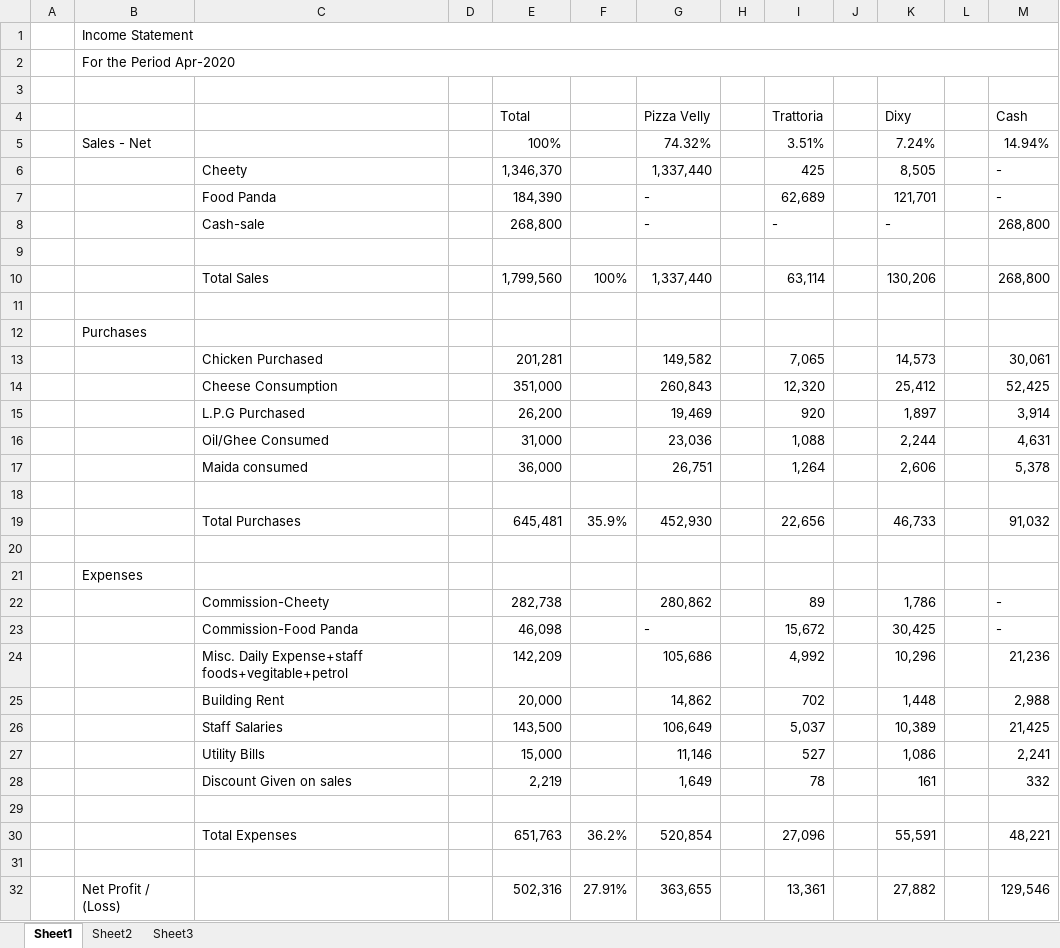
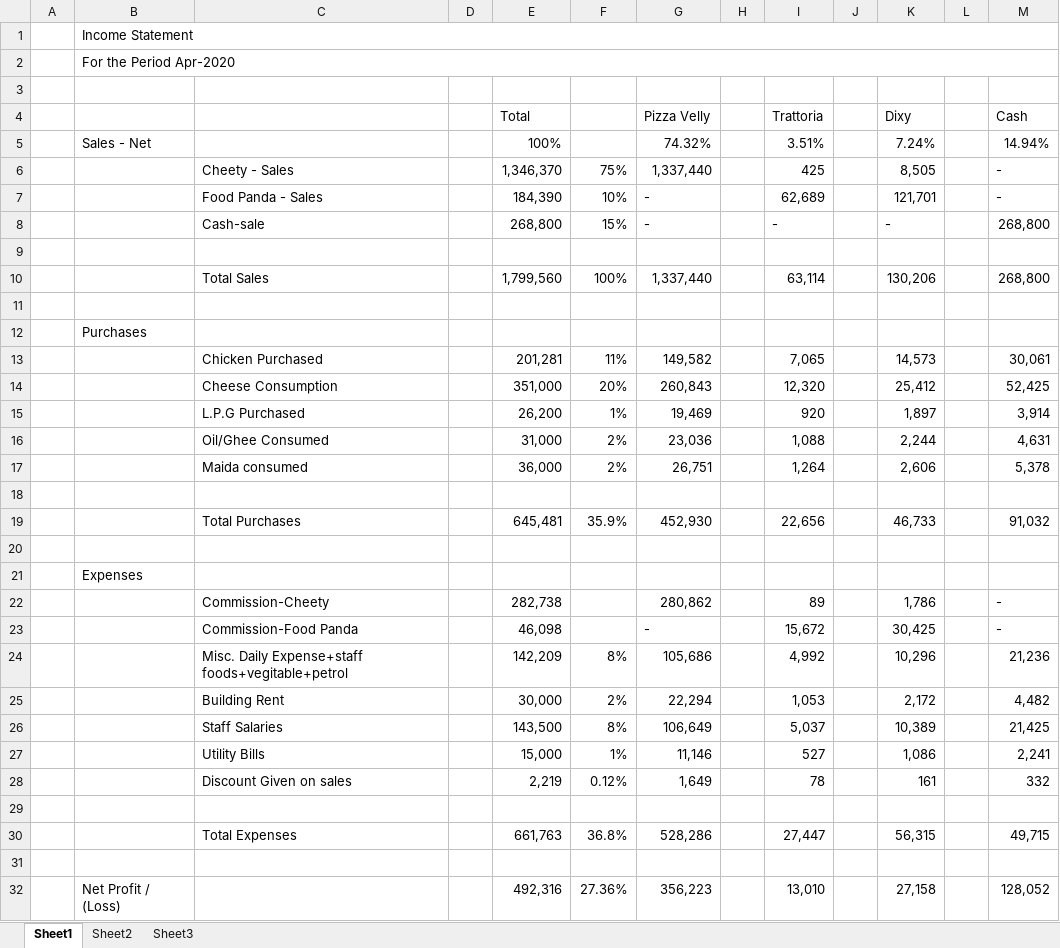
Before and after one commit to waqas3467605798/dixy-record, an Excel workbook: Financial statements.xlsx, sheet Sheet1, drawn as a sheet; values as stored, in another font and other column widths than the file's, no cell formats; charts and pictures not drawn; removed rows and columns are numbered as before the commit, all else as after; the diff names each change by its address in the sheet, - before the commit and + after, or states it on an @@ line.

```diff
--- a/Financial statements.xlsx (sheet Sheet1)
+++ b/Financial statements.xlsx (sheet Sheet1)
-C6: Cheety
+C6: Cheety - Sales
-F6: (empty)
+F6: 75%
-C7: Food Panda
+C7: Food Panda - Sales
-F7: (empty)
+F7: 10%
-F8: (empty)
+F8: 15%
-F13: (empty)
+F13: 11%
-F14: (empty)
+F14: 20%
-F15: (empty)
+F15: 1%
-F16:F17: (empty)
+F16:F17: 2%
-F24: (empty)
+F24: 8%
-row 25:  |  | Building Rent |  | 20,000 |  | 14,862 |  | 702 |  | 1,448 |  | 2,988
+row 25:  |  | Building Rent |  | 30,000 | 2% | 22,294 |  | 1,053 |  | 2,172 |  | 4,482
-F26: (empty)
+F26: 8%
-F27: (empty)
+F27: 1%
-F28: (empty)
+F28: 0.12%
-row 30:  |  | Total Expenses |  | 651,763 | 36.2% | 520,854 |  | 27,096 |  | 55,591 |  | 48,221
+row 30:  |  | Total Expenses |  | 661,763 | 36.8% | 528,286 |  | 27,447 |  | 56,315 |  | 49,715
-row 32:  | Net Profit / (Loss) |  |  | 502,316 | 27.91% | 363,655 |  | 13,361 |  | 27,882 |  | 129,546
+row 32:  | Net Profit / (Loss) |  |  | 492,316 | 27.36% | 356,223 |  | 13,010 |  | 27,158 |  | 128,052
```
Also changed, not shown: cell formats, charts or pictures, 7 other files.
